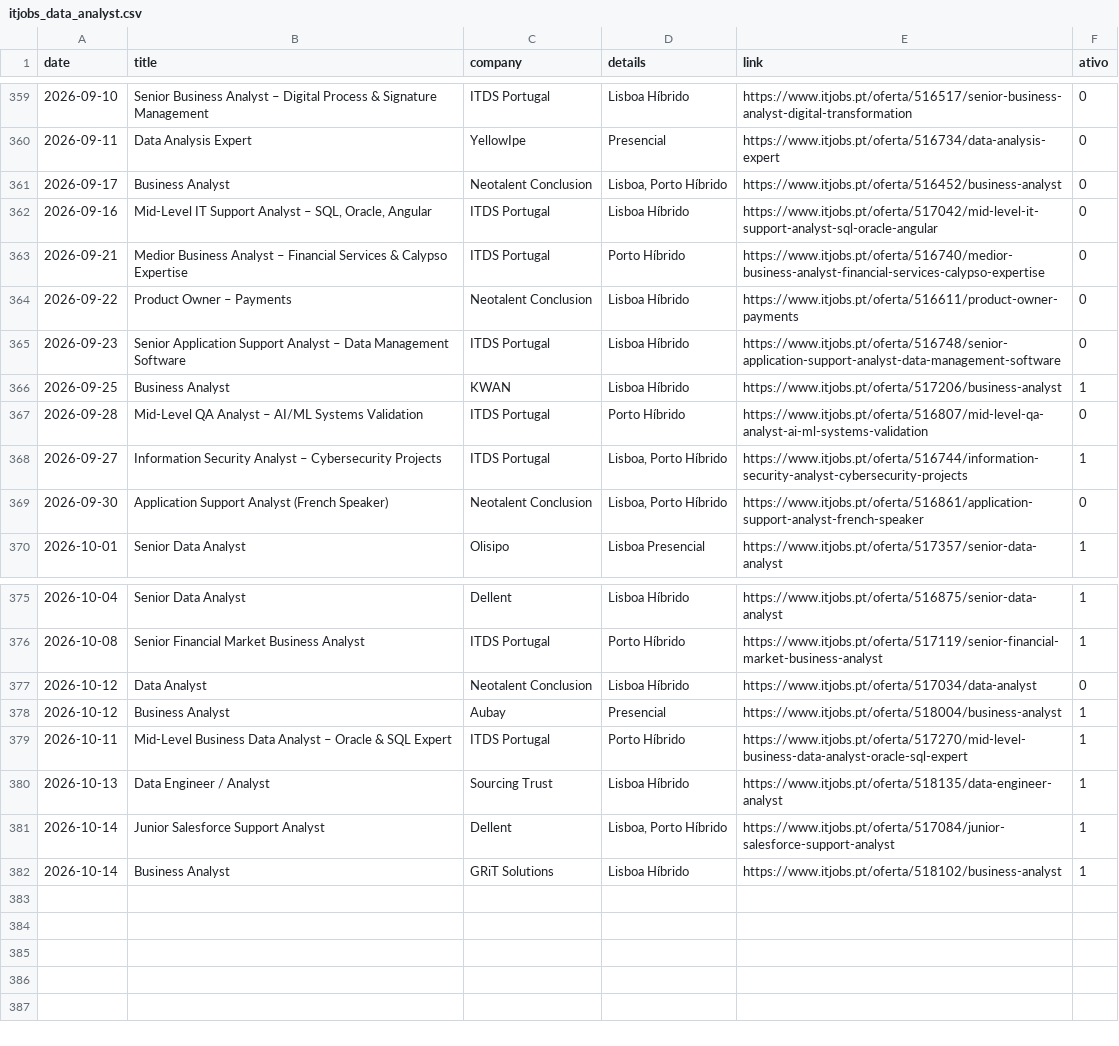
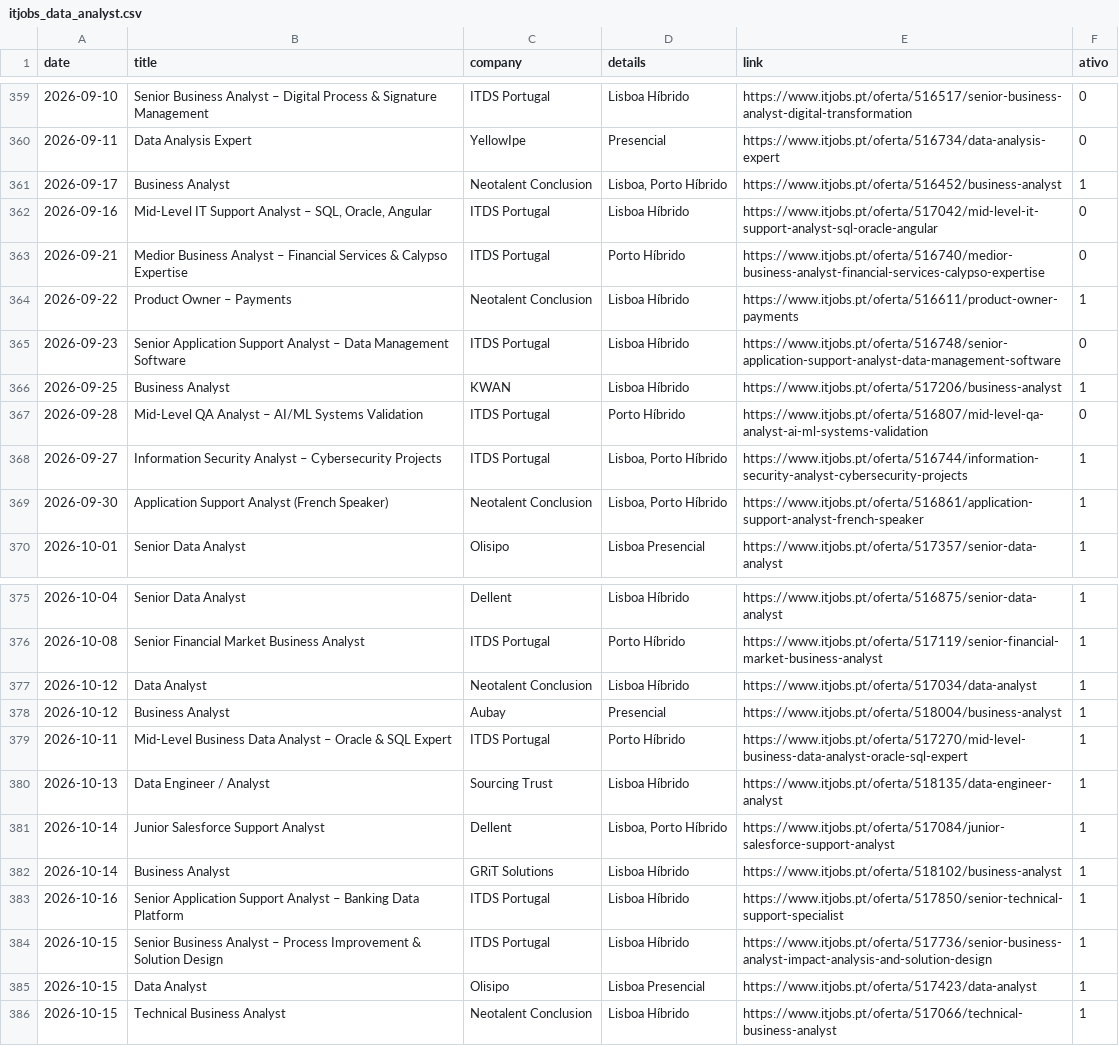
Before and after one commit to E-man85/itjobs-data-automation, a CSV file: itjobs_data_analyst.csv, drawn as a sheet; only a part is shown, gaps mark what is left out.

```diff
--- a/itjobs_data_analyst.csv
+++ b/itjobs_data_analyst.csv
@@ -360,6 +360,6 @@
 2026-09-11,Data Analysis Expert,YellowIpe,Presencial,https://www.itjobs.pt/oferta/516734/data-analysis-expert,0
-2026-09-17,Business Analyst,Neotalent Conclusion,"Lisboa, Porto Híbrido",https://www.itjobs.pt/oferta/516452/business-analyst,0
+2026-09-17,Business Analyst,Neotalent Conclusion,"Lisboa, Porto Híbrido",https://www.itjobs.pt/oferta/516452/business-analyst,1
 2026-09-16,"Mid-Level IT Support Analyst – SQL, Oracle, Angular",ITDS Portugal,Lisboa Híbrido,https://www.itjobs.pt/oferta/517042/mid-level-it-support-analyst-sql-oracle-angular,0
 2026-09-21,Medior Business Analyst – Financial Services & Calypso Expertise,ITDS Portugal,Porto Híbrido,https://www.itjobs.pt/oferta/516740/medior-business-analyst-financial-services-calypso-expertise,0
-2026-09-22,Product Owner – Payments,Neotalent Conclusion,Lisboa Híbrido,https://www.itjobs.pt/oferta/516611/product-owner-payments,0
+2026-09-22,Product Owner – Payments,Neotalent Conclusion,Lisboa Híbrido,https://www.itjobs.pt/oferta/516611/product-owner-payments,1
 2026-09-23,Senior Application Support Analyst – Data Management Software,ITDS Portugal,Lisboa Híbrido,https://www.itjobs.pt/oferta/516748/senior-application-support-analyst-data-management-software,0
@@ -368,3 +368,3 @@
 2026-09-27,Information Security Analyst – Cybersecurity Projects,ITDS Portugal,"Lisboa, Porto Híbrido",https://www.itjobs.pt/oferta/516744/information-security-analyst-cybersecurity-projects,1
-2026-09-30,Application Support Analyst (French Speaker),Neotalent Conclusion,"Lisboa, Porto Híbrido",https://www.itjobs.pt/oferta/516861/application-support-analyst-french-speaker,0
+2026-09-30,Application Support Analyst (French Speaker),Neotalent Conclusion,"Lisboa, Porto Híbrido",https://www.itjobs.pt/oferta/516861/application-support-analyst-french-speaker,1
 2026-10-01,Senior Data Analyst,Olisipo,Lisboa Presencial,https://www.itjobs.pt/oferta/517357/senior-data-analyst,1
@@ -376,3 +376,3 @@
 2026-10-08,Senior Financial Market Business Analyst,ITDS Portugal,Porto Híbrido,https://www.itjobs.pt/oferta/517119/senior-financial-market-business-analyst,1
-2026-10-12,Data Analyst,Neotalent Conclusion,Lisboa Híbrido,https://www.itjobs.pt/oferta/517034/data-analyst,0
+2026-10-12,Data Analyst,Neotalent Conclusion,Lisboa Híbrido,https://www.itjobs.pt/oferta/517034/data-analyst,1
 2026-10-12,Business Analyst,Aubay,Presencial,https://www.itjobs.pt/oferta/518004/business-analyst,1
@@ -382 +382,5 @@
 2026-10-14,Business Analyst,GRiT Solutions,Lisboa Híbrido,https://www.itjobs.pt/oferta/518102/business-analyst,1
+2026-10-16,Senior Application Support Analyst – Banking Data Platform,ITDS Portugal,Lisboa Híbrido,https://www.itjobs.pt/oferta/517850/senior-technical-support-specialist,1
+2026-10-15,Senior Business Analyst – Process Improvement & Solution Design,ITDS Portugal,Lisboa Híbrido,https://www.itjobs.pt/oferta/517736/senior-business-analyst-impact-analysis-and-solution-design,1
+2026-10-15,Data Analyst,Olisipo,Lisboa Presencial,https://www.itjobs.pt/oferta/517423/data-analyst,1
+2026-10-15,Technical Business Analyst,Neotalent Conclusion,Lisboa Híbrido,https://www.itjobs.pt/oferta/517066/technical-business-analyst,1
```
